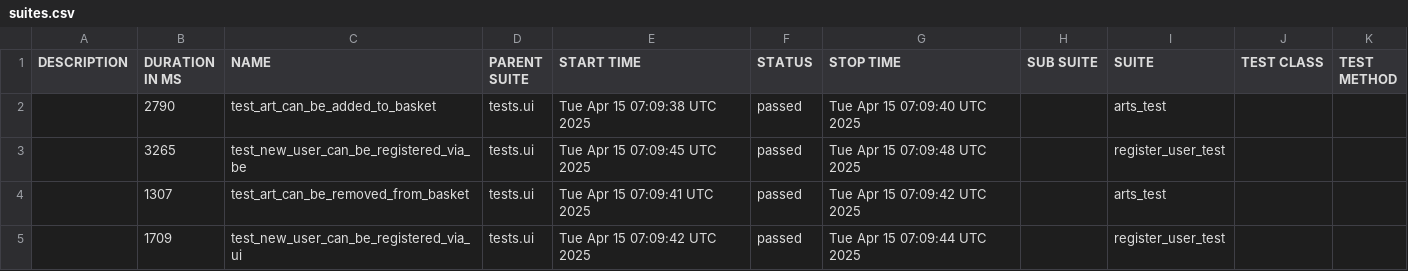
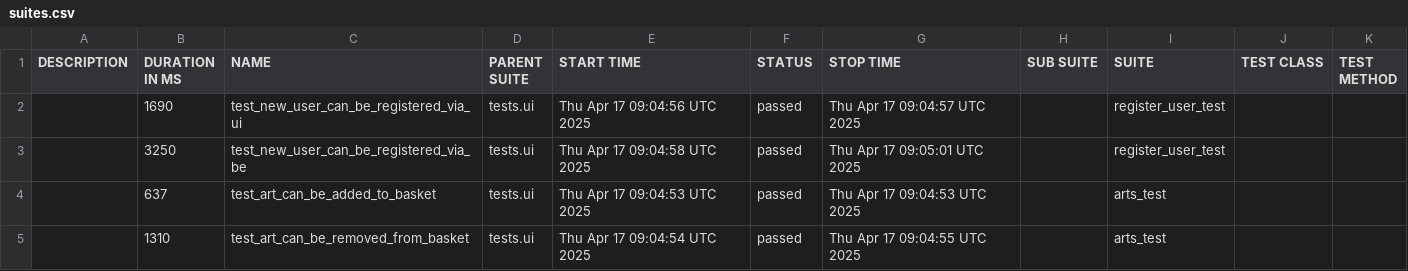
Before and after one commit to PKuravskyi/PetPythonPlaywright, a CSV file: data/suites.csv, drawn as a sheet.

```diff
--- a/data/suites.csv
+++ b/data/suites.csv
@@ -1,5 +1,5 @@
 "DESCRIPTION","DURATION IN MS","NAME","PARENT SUITE","START TIME","STATUS","STOP TIME","SUB SUITE","SUITE","TEST CLASS","TEST METHOD"
-"","2790","test_art_can_be_added_to_basket","tests.ui","Tue Apr 15 07:09:38 UTC 2025","passed","Tue Apr 15 07:09:40 UTC 2025","","arts_test","",""
-"","3265","test_new_user_can_be_registered_via_be","tests.ui","Tue Apr 15 07:09:45 UTC 2025","passed","Tue Apr 15 07:09:48 UTC 2025","","register_user_test","",""
-"","1307","test_art_can_be_removed_from_basket","tests.ui","Tue Apr 15 07:09:41 UTC 2025","passed","Tue Apr 15 07:09:42 UTC 2025","","arts_test","",""
-"","1709","test_new_user_can_be_registered_via_ui","tests.ui","Tue Apr 15 07:09:42 UTC 2025","passed","Tue Apr 15 07:09:44 UTC 2025","","register_user_test","",""
+"","1690","test_new_user_can_be_registered_via_ui","tests.ui","Thu Apr 17 09:04:56 UTC 2025","passed","Thu Apr 17 09:04:57 UTC 2025","","register_user_test","",""
+"","3250","test_new_user_can_be_registered_via_be","tests.ui","Thu Apr 17 09:04:58 UTC 2025","passed","Thu Apr 17 09:05:01 UTC 2025","","register_user_test","",""
+"","637","test_art_can_be_added_to_basket","tests.ui","Thu Apr 17 09:04:53 UTC 2025","passed","Thu Apr 17 09:04:53 UTC 2025","","arts_test","",""
+"","1310","test_art_can_be_removed_from_basket","tests.ui","Thu Apr 17 09:04:54 UTC 2025","passed","Thu Apr 17 09:04:55 UTC 2025","","arts_test","",""
```
Also changed, not shown: 22 other files.
